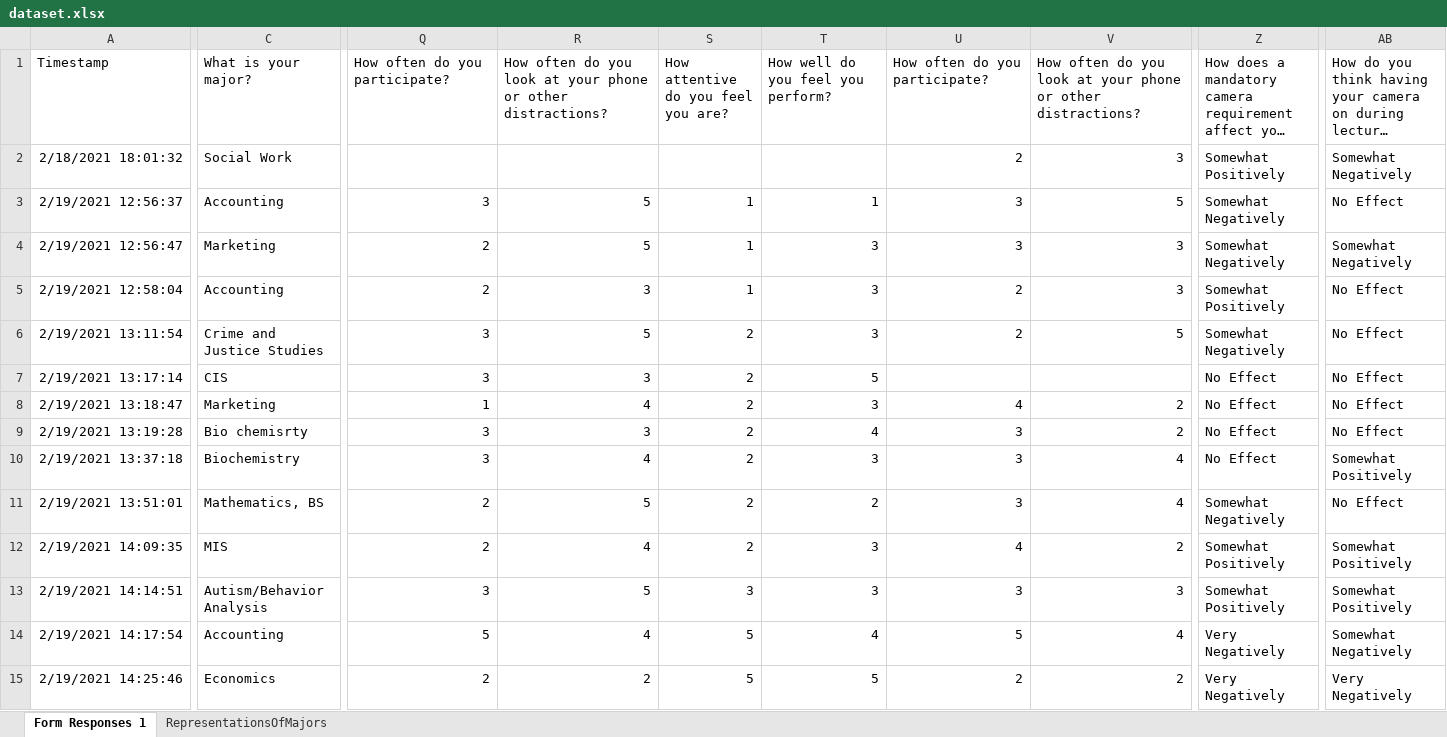
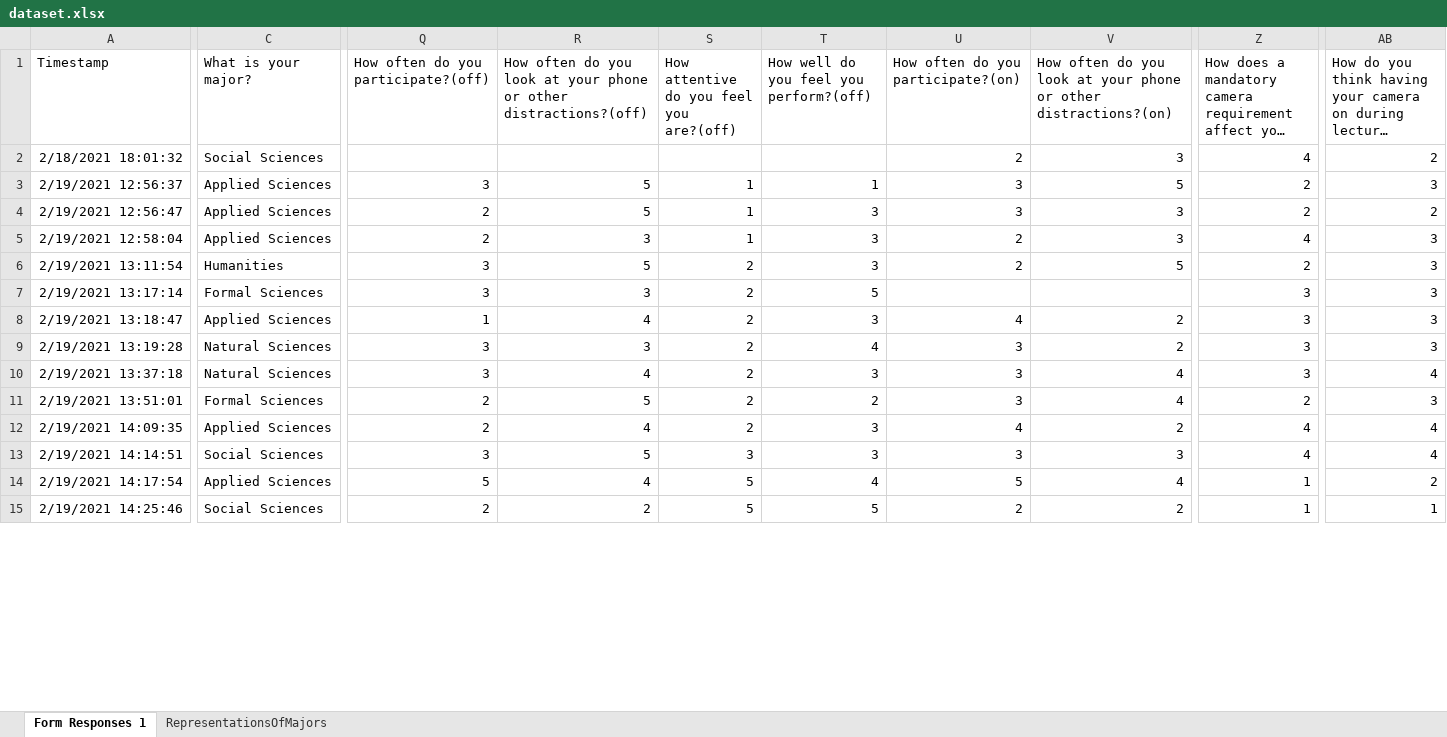
Before and after one commit to Mr-1337/Camera-Usage, an Excel workbook: PythonApplication1/dataset.xlsx, sheet Form Responses 1, drawn as a sheet; only a part is shown, gaps mark what is left out; long unchanged cells end in …; values as stored, in another font and other column widths than the file's, no borders; charts and pictures and conditional formats not drawn; the diff covers the shown part only; the diff names each change by its address in the sheet, - before the commit and + after, or states it on an @@ line.

```diff
--- a/PythonApplication1/dataset.xlsx (sheet Form Responses 1)
+++ b/PythonApplication1/dataset.xlsx (sheet Form Responses 1)
-Q1: How often do you participate?
+Q1: How often do you participate?(off)
-R1: …or other distractions?
+R1: …or other distractions?(off)
-S1: How attentive do you feel you are?
+S1: How attentive do you feel you are?(off)
-T1: How well do you feel you perform?
+T1: How well do you feel you perform?(off)
-U1: How often do you participate?
+U1: How often do you participate?(on)
-V1: …or other distractions?
+V1: …or other distractions?(on)
-C2 (What is your major?): Social Work
+C2 (What is your major?): Social Sciences
-Z2: Somewhat Positively
+Z2: 4
-AB2: Somewhat Negatively
+AB2: 2
-C3 (What is your major?): Accounting
+C3 (What is your major?): Applied Sciences
-Z3:Z4: Somewhat Negatively
+Z3:Z4: 2
-AB3: No Effect
+AB3: 3
-C4 (What is your major?): Marketing
+C4 (What is your major?): Applied Sciences
-AB4: Somewhat Negatively
+AB4: 2
-C5 (What is your major?): Accounting
+C5 (What is your major?): Applied Sciences
-Z5: Somewhat Positively
+Z5: 4
-AB5:AB9: No Effect
+AB5:AB9: 3
-C6 (What is your major?): Crime and Justice Studies
+C6 (What is your major?): Humanities
-Z6: Somewhat Negatively
+Z6: 2
-C7 (What is your major?): CIS
+C7 (What is your major?): Formal Sciences
-Z7:Z10: No Effect
+Z7:Z10: 3
-C8 (What is your major?): Marketing
+C8 (What is your major?): Applied Sciences
-C9 (What is your major?): Bio chemisrty
+C9 (What is your major?): Natural Sciences
-C10 (What is your major?): Biochemistry
+C10 (What is your major?): Natural Sciences
-AB10: Somewhat Positively
+AB10: 4
-C11 (What is your major?): Mathematics, BS
+C11 (What is your major?): Formal Sciences
-Z11: Somewhat Negatively
+Z11: 2
-AB11: No Effect
+AB11: 3
-C12 (What is your major?): MIS
+C12 (What is your major?): Applied Sciences
-Z12:Z13: Somewhat Positively
+Z12:Z13: 4
-AB12:AB13: Somewhat Positively
+AB12:AB13: 4
-C13 (What is your major?): Autism/Behavior Analysis
+C13 (What is your major?): Social Sciences
-C14 (What is your major?): Accounting
+C14 (What is your major?): Applied Sciences
-Z14:Z15: Very Negatively
+Z14:Z15: 1
-AB14: Somewhat Negatively
+AB14: 2
-C15 (What is your major?): Economics
+C15 (What is your major?): Social Sciences
-AB15: Very Negatively
+AB15: 1
```
Also changed, not shown: 1010 edited cells elsewhere in this sheet, 1 other file.
